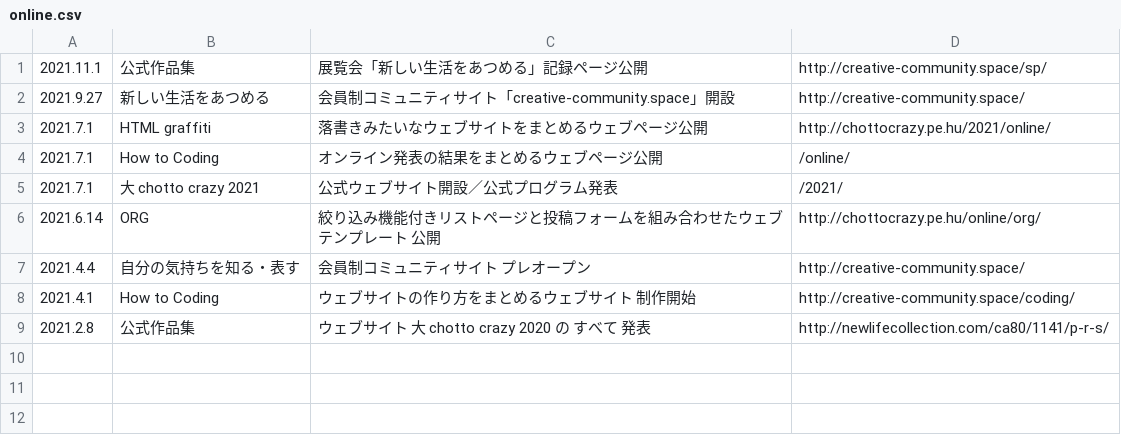
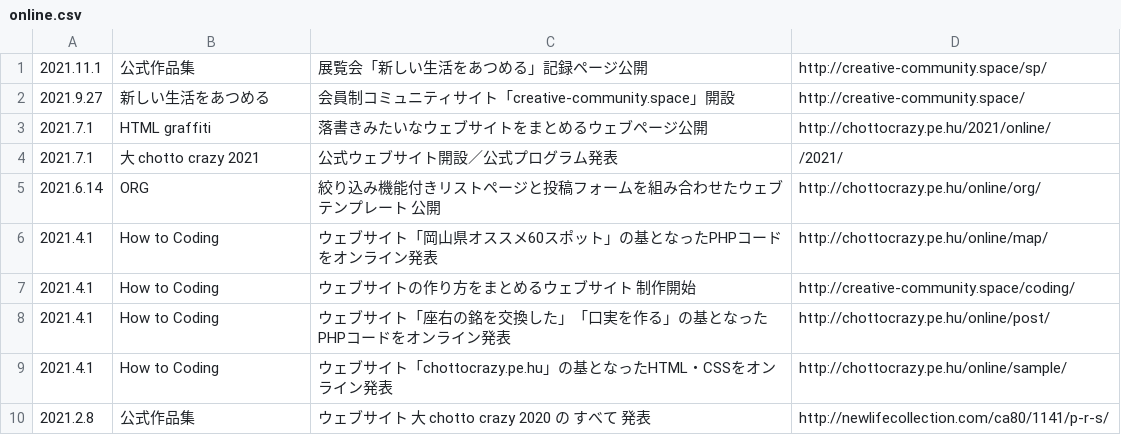
Before and after one commit to chottocrazy/index, a CSV file: update/online.csv, drawn as a sheet; removed rows and columns are numbered as before the commit, all else as after; the diff names each change by its address in the sheet, - before the commit and + after, or states it on an @@ line.

Commit message:
Update online.csv

```diff
--- a/update/online.csv
+++ b/update/online.csv
-row 4: 2021.7.1 | How to Coding | オンライン発表の結果をまとめるウェブページ公開 | /online/
-row 7: 2021.4.4 | 自分の気持ちを知る・表す | 会員制コミュニティサイト プレオープン | http://creative-community.space/
+row 6: 2021.4.1 | How to Coding | ウェブサイト「岡山県オススメ60スポット」の基となったPHPコードをオンライン発表 | http://chottocrazy.pe.hu/online/map/
+row 8: 2021.4.1 | How to Coding | ウェブサイト「座右の銘を交換した」「口実を作る」の基となったPHPコードをオンライン発表 | http://chottocrazy.pe.hu/online/post/
+row 9: 2021.4.1 | How to Coding | ウェブサイト「chottocrazy.pe.hu」の基となったHTML・CSSをオンライン発表 | http://chottocrazy.pe.hu/online/sample/
```
